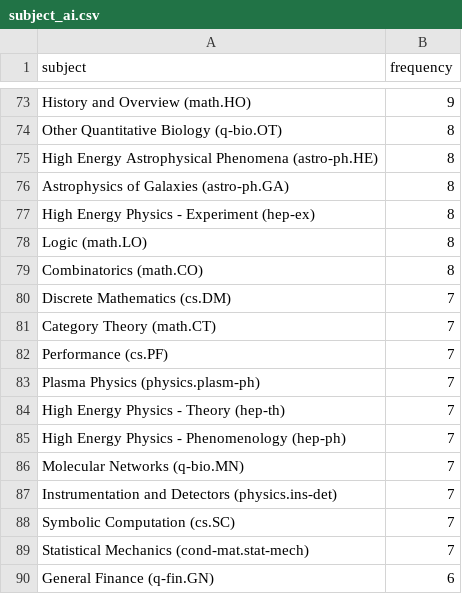
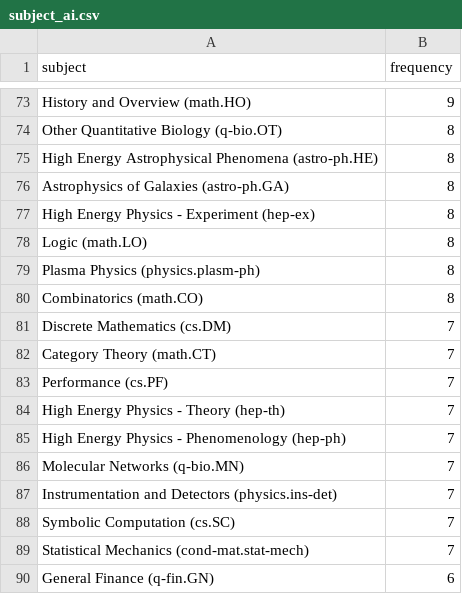
Before and after one commit to ThomasKranz/arxiv_ETL, a CSV file: data/subject_ai.csv, drawn as a sheet; only a part is shown, gaps mark what is left out; removed rows and columns are numbered as before the commit, all else as after; the diff covers the shown part only; the diff names each change by its address in the sheet, - before the commit and + after, or states it on an @@ line.

```diff
--- a/data/subject_ai.csv
+++ b/data/subject_ai.csv
+row 79: Plasma Physics (physics.plasm-ph) | 8
-row 83: Plasma Physics (physics.plasm-ph) | 7
```
Also changed, not shown: 1 added row, 1 removed row, 13 moved rows and 16 edited cells elsewhere in this file, 2 other files.
